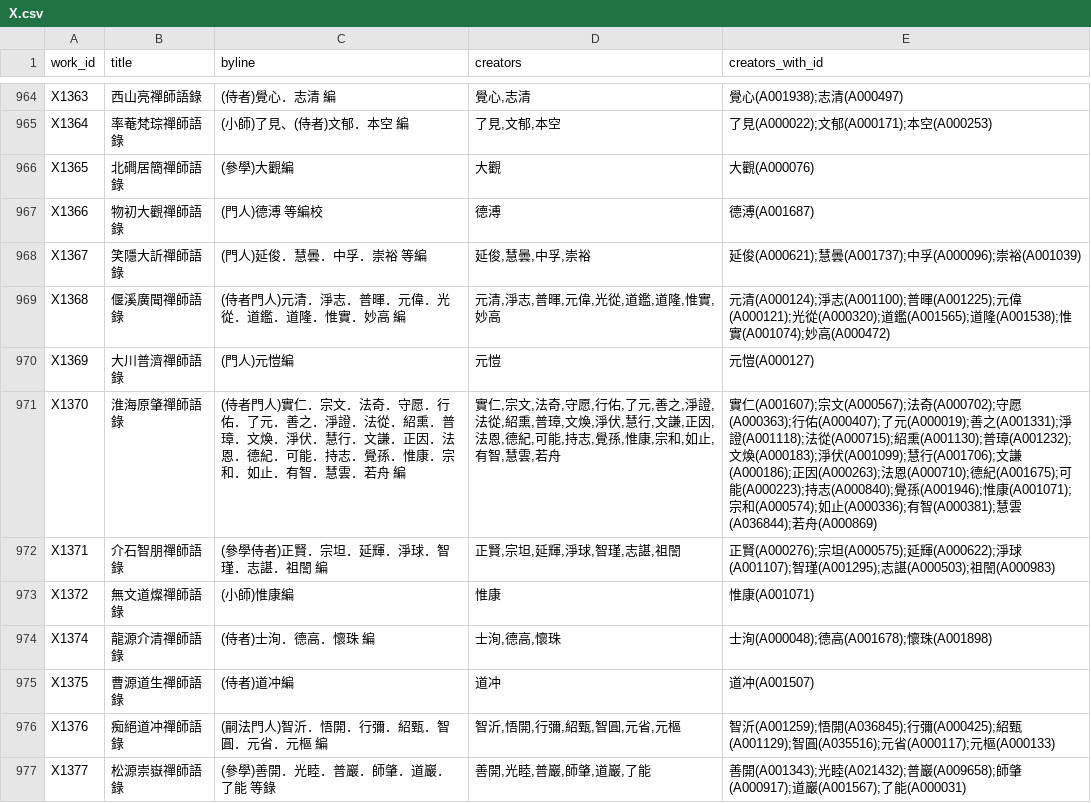
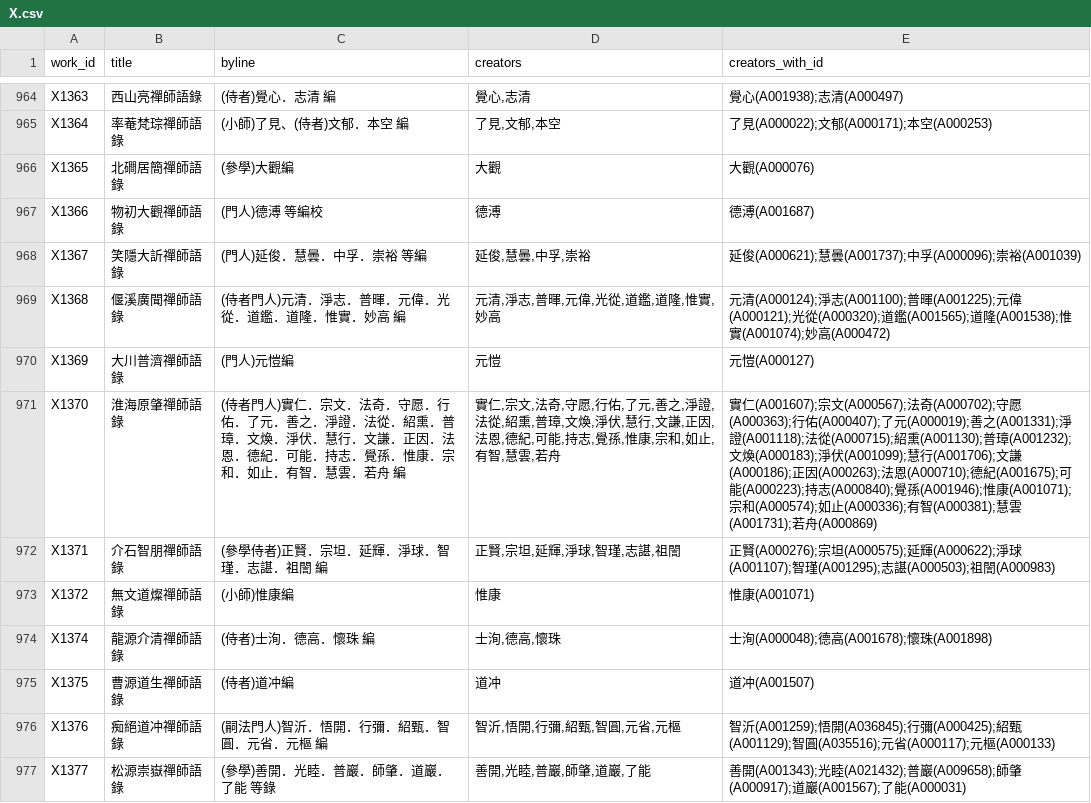
Before and after one commit to DILA-edu/cbeta-metadata, a CSV file: creators/csv/X.csv, drawn as a sheet; only a part is shown, gaps mark what is left out.

Commit message:
修正X1370作譯者慧雲id
規費資料庫作譯者id碼修正：
由於早期標記人員的錯誤，將原本舊碼 B1918(A001731) 誤認為是唐朝人，應是南宋 淮海原肇 弟子。為了顧及經錄的原始連結，因此將  A001731  與  A036844 對調。

```diff
--- a/creators/csv/X.csv
+++ b/creators/csv/X.csv
@@ -970,3 +970,3 @@ X1368,偃溪廣聞禪師語錄,(侍者門人)元清．淨志．普暉．元偉
 X1369,大川普濟禪師語錄,(門人)元愷編,元愷,元愷(A000127)
-X1370,淮海原肇禪師語錄,(侍者門人)實仁．宗文．法奇．守愿．行佑．了元．善之．淨證．法從．紹熏．普璋．文煥．淨伏．慧行．文謙．正因．法恩．德紀．可能．持志．覺孫．惟康．宗和．如止．有智．慧雲．若舟 編,"實仁,宗文,法奇,守愿,行佑,了元,善之,淨證,法從,紹熏,普璋,文煥,淨伏,慧行,文謙,正因,法恩,德紀,可能,持志,覺孫,惟康,宗和,如止,有智,慧雲,若舟",實仁(A001607);宗文(A000567);法奇(A000702);守愿(A000363);行佑(A000407);了元(A000019);善之(A001331);淨證(A001118);法從(A000715);紹熏(A001130);普璋(A001232);文煥(A000183);淨伏(A001099);慧行(A001706);文謙(A000186);正因(A000263);法恩(A000710);德紀(A001675);可能(A000223);持志(A000840);覺孫(A001946);惟康(A001071);宗和(A000574);如止(A000336);有智(A000381);慧雲(A036844);若舟(A000869)
+X1370,淮海原肇禪師語錄,(侍者門人)實仁．宗文．法奇．守愿．行佑．了元．善之．淨證．法從．紹熏．普璋．文煥．淨伏．慧行．文謙．正因．法恩．德紀．可能．持志．覺孫．惟康．宗和．如止．有智．慧雲．若舟 編,"實仁,宗文,法奇,守愿,行佑,了元,善之,淨證,法從,紹熏,普璋,文煥,淨伏,慧行,文謙,正因,法恩,德紀,可能,持志,覺孫,惟康,宗和,如止,有智,慧雲,若舟",實仁(A001607);宗文(A000567);法奇(A000702);守愿(A000363);行佑(A000407);了元(A000019);善之(A001331);淨證(A001118);法從(A000715);紹熏(A001130);普璋(A001232);文煥(A000183);淨伏(A001099);慧行(A001706);文謙(A000186);正因(A000263);法恩(A000710);德紀(A001675);可能(A000223);持志(A000840);覺孫(A001946);惟康(A001071);宗和(A000574);如止(A000336);有智(A000381);慧雲(A001731);若舟(A000869)
 X1371,介石智朋禪師語錄,(參學侍者)正賢．宗坦．延輝．淨球．智瑾．志諶．祖誾 編,"正賢,宗坦,延輝,淨球,智瑾,志諶,祖誾",正賢(A000276);宗坦(A000575);延輝(A000622);淨球(A001107);智瑾(A001295);志諶(A000503);祖誾(A000983)
```
